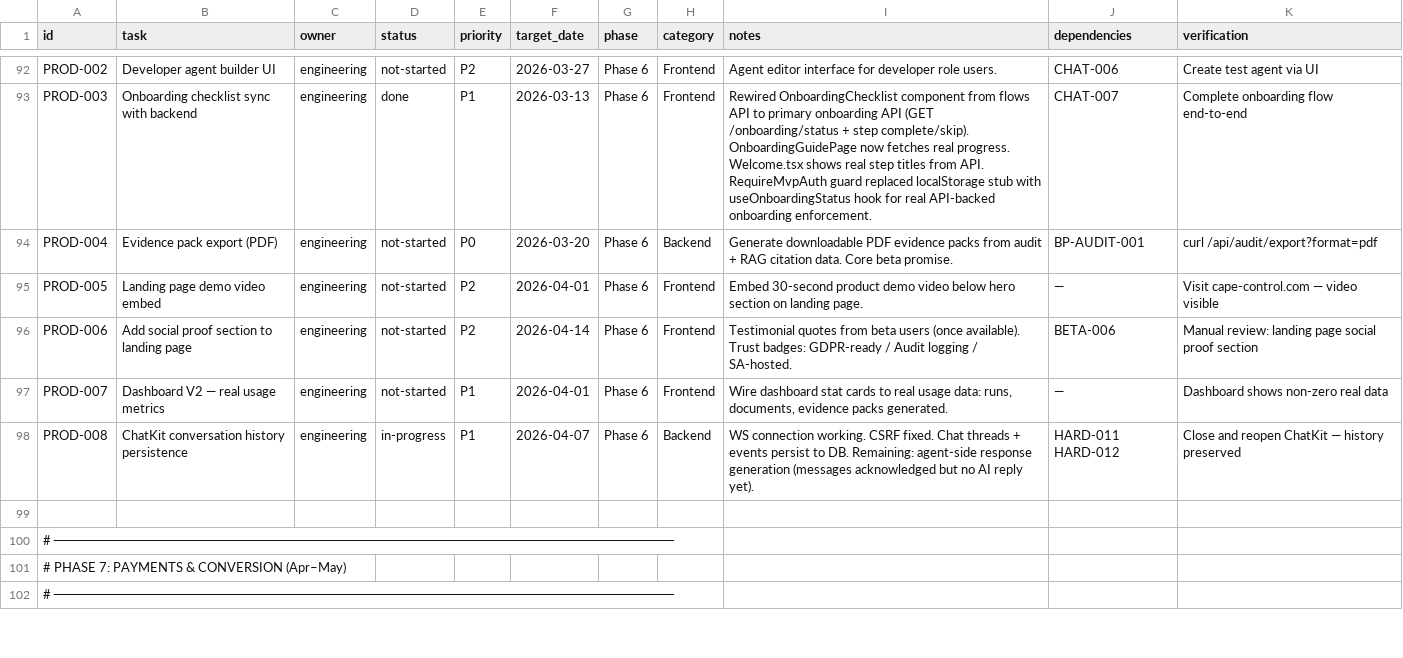
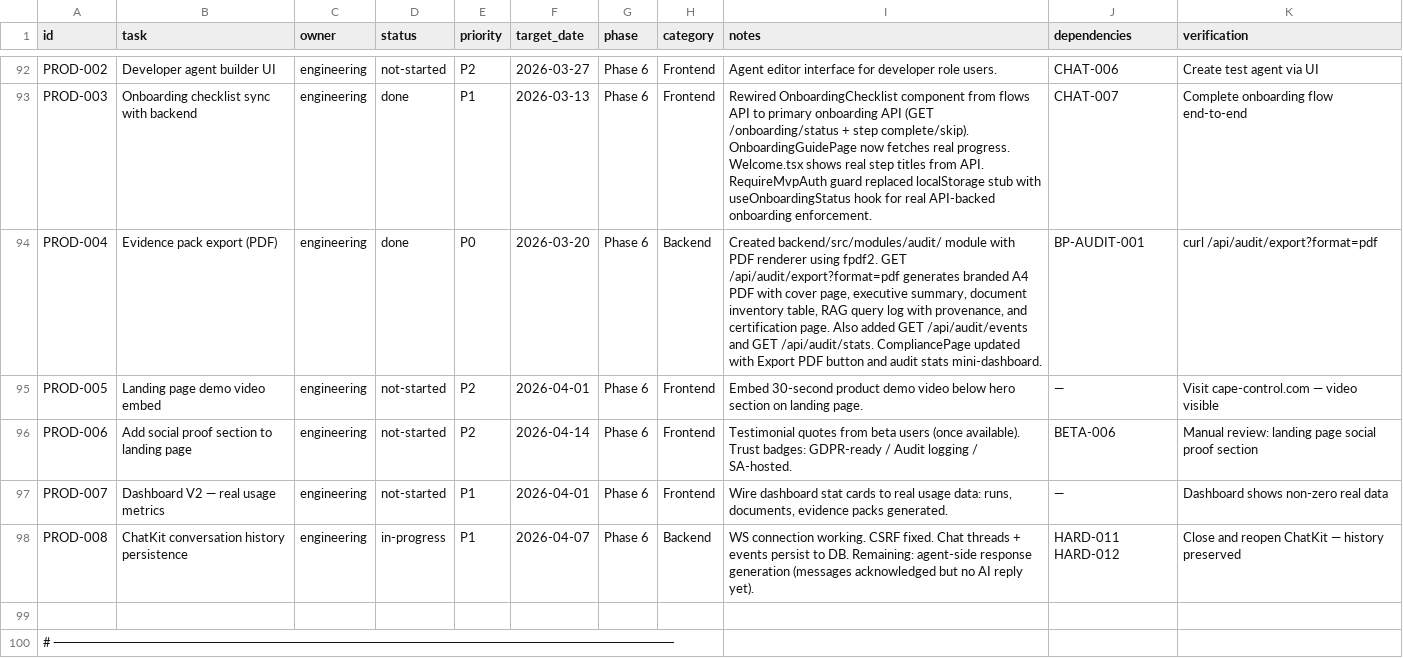
Before and after one commit to robert1948/autorisen, a CSV file: docs/project-plan-launch-2026-03.csv, drawn as a sheet; only a part is shown, gaps mark what is left out; the shorter side is filled out with more unchanged rows.

Commit message:
PROD-004: Evidence pack PDF export (audit module + CompliancePage export button)
- Created backend/src/modules/audit/ with router, pdf_renderer
- GET /api/audit/export?format=pdf: branded A4 PDF with cover page,
  executive summary, document inventory, RAG query log, certification
- GET /api/audit/export?format=json: raw JSON evidence pack
- GET /api/audit/events: paginated audit event listing
- GET /api/audit/stats: audit summary statistics
- CompliancePage: added Export PDF button with loading state,
  audit stats mini-dashboard (events, types, logins, failures)
- Added fpdf2>=2.8 to requirements.txt
- 65/65 tests passing

```diff
--- a/docs/project-plan-launch-2026-03.csv
+++ b/docs/project-plan-launch-2026-03.csv
@@ -93,3 +93,3 @@ PROD-002,Developer agent builder UI,engineering,not-started,P2,2026-03-27,Phase
 PROD-003,Onboarding checklist sync with backend,engineering,done,P1,2026-03-13,Phase 6,Frontend,"Rewired OnboardingChecklist component from flows API to primary onboarding API (GET /onboarding/status + step complete/skip). OnboardingGuidePage now fetches real progress. Welcome.tsx shows real step titles from API. RequireMvpAuth guard replaced localStorage stub with useOnboardingStatus hook for real API-backed onboarding enforcement.",CHAT-007,"Complete onboarding flow end-to-end"
-PROD-004,Evidence pack export (PDF),engineering,not-started,P0,2026-03-20,Phase 6,Backend,"Generate downloadable PDF evidence packs from audit + RAG citation data. Core beta promise.",BP-AUDIT-001,"curl /api/audit/export?format=pdf"
+PROD-004,Evidence pack export (PDF),engineering,done,P0,2026-03-20,Phase 6,Backend,"Created backend/src/modules/audit/ module with PDF renderer using fpdf2. GET /api/audit/export?format=pdf generates branded A4 PDF with cover page, executive summary, document inventory table, RAG query log with provenance, and certification page. Also added GET /api/audit/events and GET /api/audit/stats. CompliancePage updated with Export PDF button and audit stats mini-dashboard.",BP-AUDIT-001,"curl /api/audit/export?format=pdf"
 PROD-005,Landing page demo video embed,engineering,not-started,P2,2026-04-01,Phase 6,Frontend,"Embed 30-second product demo video below hero section on landing page.",—,"Visit cape-control.com — video visible"
```
Also changed, not shown: 6 other files.
